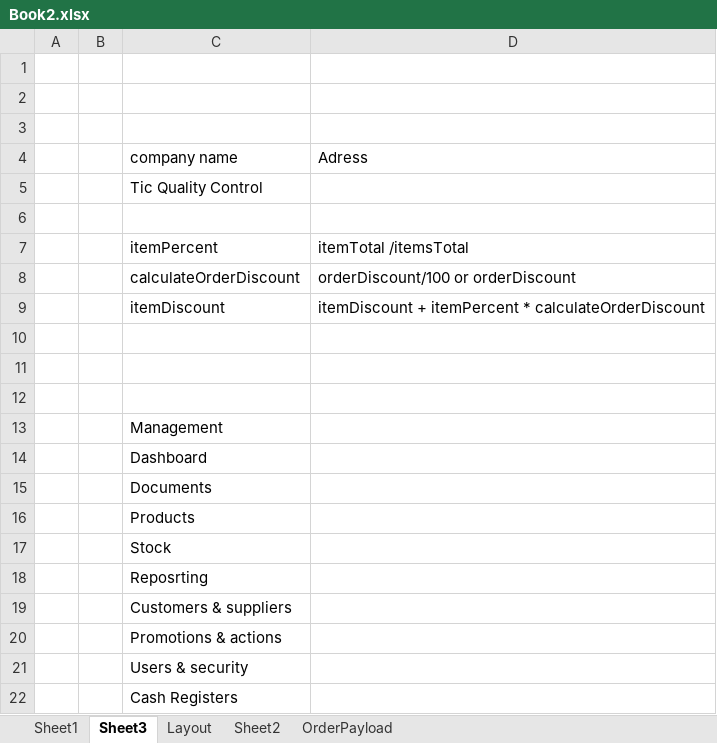
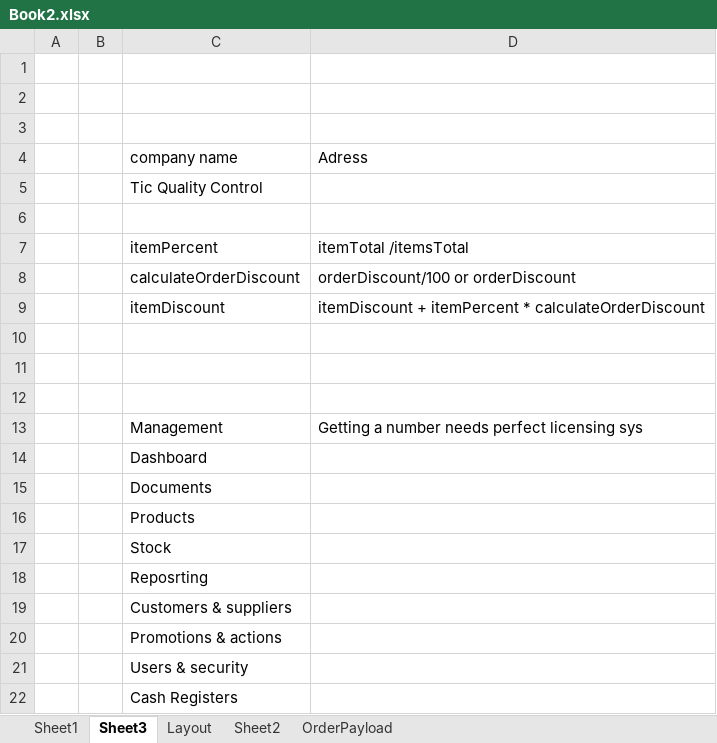
Before and after one commit to daryabsb/aron, an Excel workbook: spa/src/Orders/components/Book2.xlsx, sheet Sheet3, drawn as a sheet; values as stored, in another font and other column widths than the file's, no borders; the diff names each change by its address in the sheet, - before the commit and + after, or states it on an @@ line.

Commit message:
Added migration runPython and numbers are for licensing

```diff
--- a/spa/src/Orders/components/Book2.xlsx (sheet Sheet3)
+++ b/spa/src/Orders/components/Book2.xlsx (sheet Sheet3)
-D13 (Adress): (empty)
+D13 (Adress): Getting a number needs perfect licensing sys
```
Also changed, not shown: sheet Sheet1, 17 other files.
